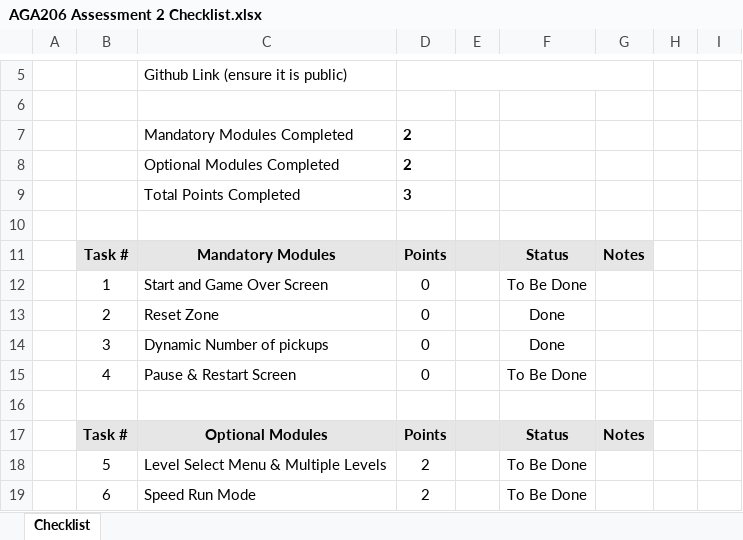
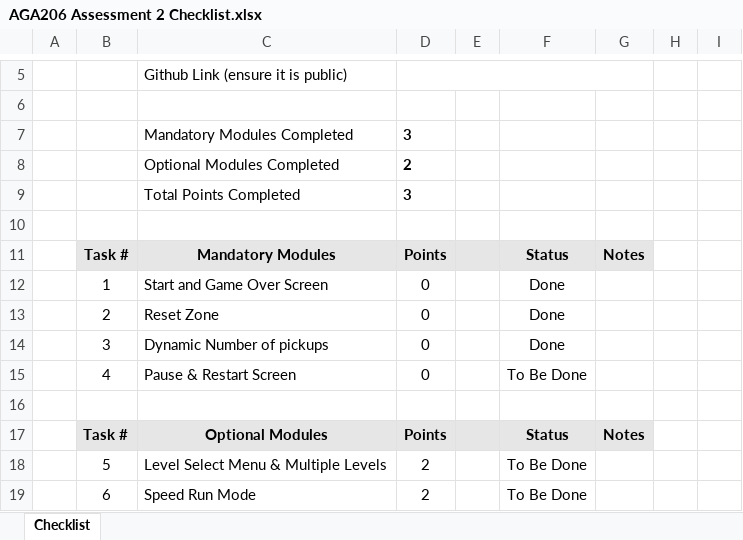
Before and after one commit to Oreo0107/Roll-A-Ball, an Excel workbook: AGA206 Assessment 2 Checklist.xlsx, sheet Checklist, drawn as a sheet; only a part is shown, gaps mark what is left out; values as stored, in another font and other column widths than the file's, no borders; charts and pictures and conditional formats not drawn; the diff names each change by its address in the sheet, - before the commit and + after, or states it on an @@ line.

```diff
--- a/AGA206 Assessment 2 Checklist.xlsx (sheet Checklist)
+++ b/AGA206 Assessment 2 Checklist.xlsx (sheet Checklist)
-D7: 2
+D7: 3
-F12: To Be Done
+F12: Done
```
Also changed, not shown: hidden cells, 21 other files.
